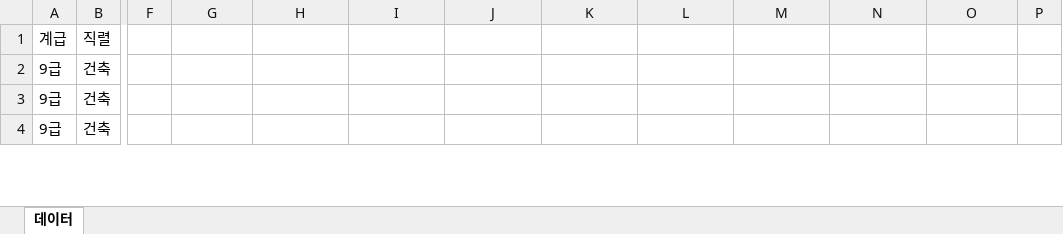
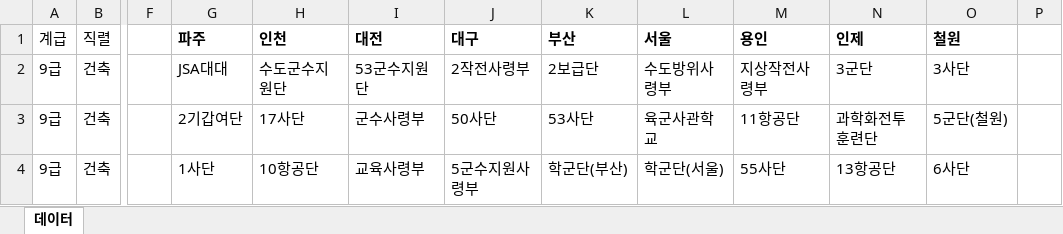
Before and after one commit to Malrang45/mil, an Excel workbook: 부대분류/부대분류/output.xlsx, sheet 데이터, drawn as a sheet; only a part is shown, gaps mark what is left out; values as stored, in another font and other column widths than the file's, no borders; the diff covers the shown part only; the diff names each change by its address in the sheet, - before the commit and + after, or states it on an @@ line.

```diff
--- a/부대분류/부대분류/output.xlsx (sheet 데이터)
+++ b/부대분류/부대분류/output.xlsx (sheet 데이터)
-G1: (empty)
+G1: 파주
-H1: (empty)
+H1: 인천
-I1: (empty)
+I1: 대전
-J1: (empty)
+J1: 대구
-K1: (empty)
+K1: 부산
-L1: (empty)
+L1: 서울
-M1: (empty)
+M1: 용인
-N1: (empty)
+N1: 인제
-O1: (empty)
+O1: 철원
-G2 (파주): (empty)
+G2 (파주): JSA대대
-H2 (인천): (empty)
+H2 (인천): 수도군수지원단
-I2 (대전): (empty)
+I2 (대전): 53군수지원단
-J2 (대구): (empty)
+J2 (대구): 2작전사령부
-K2 (부산): (empty)
+K2 (부산): 2보급단
-L2 (서울): (empty)
+L2 (서울): 수도방위사령부
-M2 (용인): (empty)
+M2 (용인): 지상작전사령부
-N2 (인제): (empty)
+N2 (인제): 3군단
-O2 (철원): (empty)
+O2 (철원): 3사단
-G3 (파주): (empty)
+G3 (파주): 2기갑여단
-H3 (인천): (empty)
+H3 (인천): 17사단
-I3 (대전): (empty)
+I3 (대전): 군수사령부
-J3 (대구): (empty)
+J3 (대구): 50사단
-K3 (부산): (empty)
+K3 (부산): 53사단
-L3 (서울): (empty)
+L3 (서울): 육군사관학교
-M3 (용인): (empty)
+M3 (용인): 11항공단
-N3 (인제): (empty)
+N3 (인제): 과학화전투훈련단
-O3 (철원): (empty)
+O3 (철원): 5군단(철원)
-G4 (파주): (empty)
+G4 (파주): 1사단
-H4 (인천): (empty)
+H4 (인천): 10항공단
-I4 (대전): (empty)
+I4 (대전): 교육사령부
-J4 (대구): (empty)
+J4 (대구): 5군수지원사령부
-K4 (부산): (empty)
+K4 (부산): 학군단(부산)
-L4 (서울): (empty)
+L4 (서울): 학군단(서울)
-M4 (용인): (empty)
+M4 (용인): 55사단
-N4 (인제): (empty)
+N4 (인제): 13항공단
-O4 (철원): (empty)
+O4 (철원): 6사단
```
Also changed, not shown: 138 edited cells elsewhere in this sheet, 2 other files.
